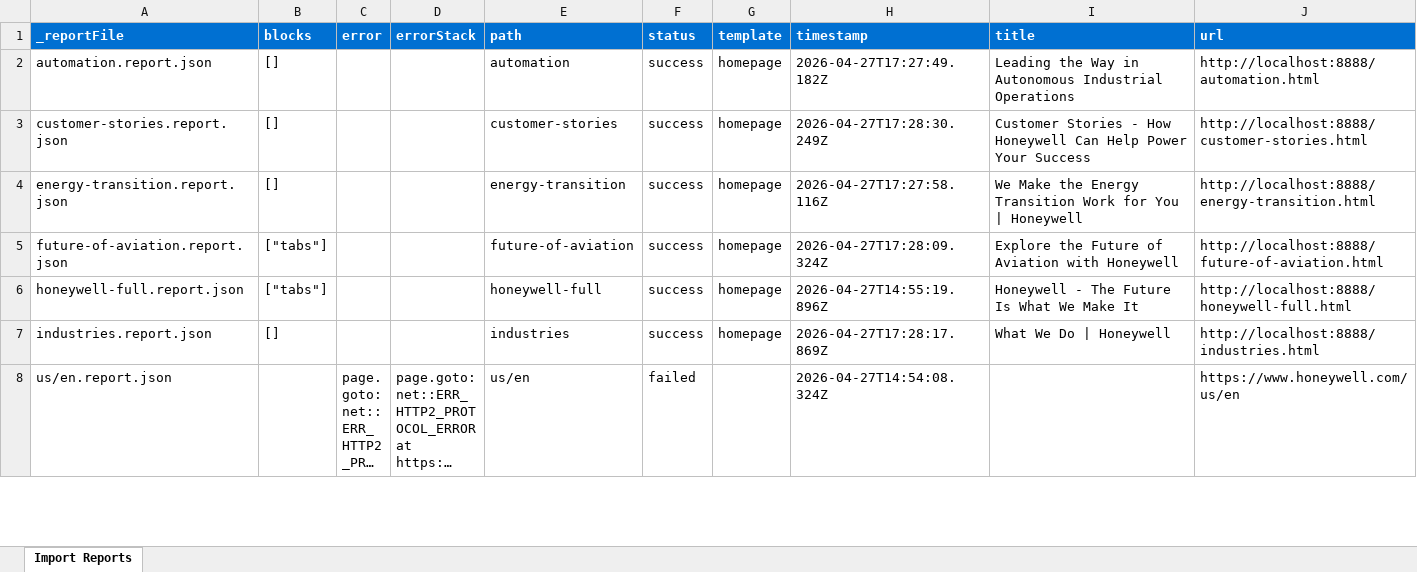
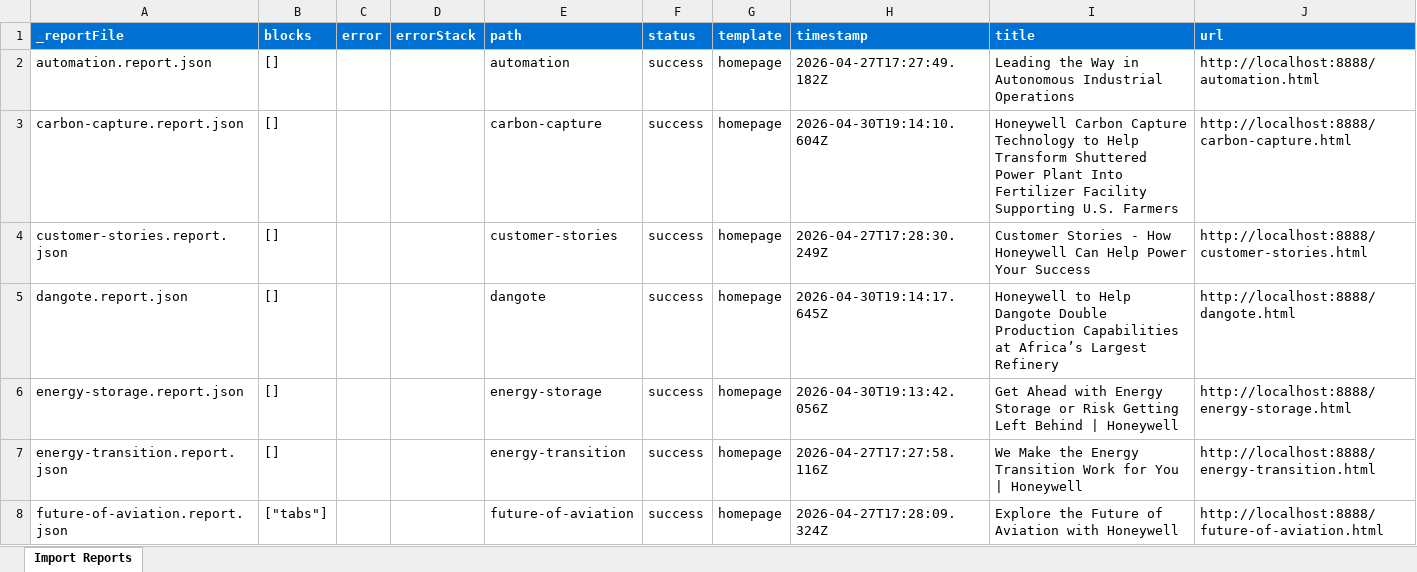
Before and after one commit to dprevelige/hwda1, an Excel workbook: tools/importer/reports/import-homepage.report.xlsx, sheet Import Reports, drawn as a sheet; only a part is shown; the shorter side is filled out with more unchanged rows; long unchanged cells end in …; values as stored, in another font and other column widths than the file's, no borders; the diff covers the shown part only; the diff names each change by its address in the sheet, - before the commit and + after, or states it on an @@ line.

Commit message:
Update importer
Automated migration updates generated by Experience Modernization Agent.

Changed files (8):
- tools/importer/reports/carbon-capture.report.json
- tools/importer/reports/dangote.report.json
- tools/importer/reports/energy-storage.report.json
- tools/importer/reports/gas-detection.report.json
- tools/importer/reports/hotel-future.report.json
- tools/importer/reports/import-homepage.report.xlsx
- tools/importer/reports/ot-cybersecurity.report.json
- tools/importer/urls-whats-new.txt

```diff
--- a/tools/importer/reports/import-homepage.report.xlsx (sheet Import Reports)
+++ b/tools/importer/reports/import-homepage.report.xlsx (sheet Import Reports)
+row 3: carbon-capture.report.json | [] |  |  | carbon-capture | success | homepage | 2026-04-30T19:14:10.604Z | Honeywell Carbon Capture Technology to Help Transform Shuttered Power Plant Into Fertilizer Facility Supporting U.S. Farmers | http://localhost:8888/carbon-capture.html
+row 5: dangote.report.json | [] |  |  | dangote | success | homepage | 2026-04-30T19:14:17.645Z | Honeywell to Help Dangote Double Production Capabilities at Africa’s Largest Refinery | http://localhost:8888/dangote.html
+row 6: energy-storage.report.json | [] |  |  | energy-storage | success | homepage | 2026-04-30T19:13:42.056Z | Get Ahead with Energy Storage or Risk Getting Left Behind | Honeywell | http://localhost:8888/energy-storage.html
```
Also changed, not shown: 3 added rows elsewhere in this sheet, 7 other files.
